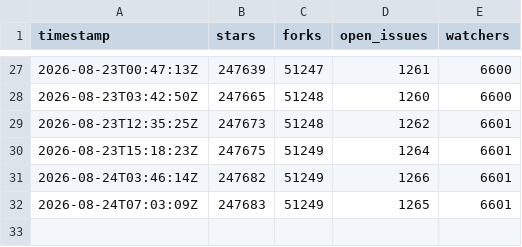
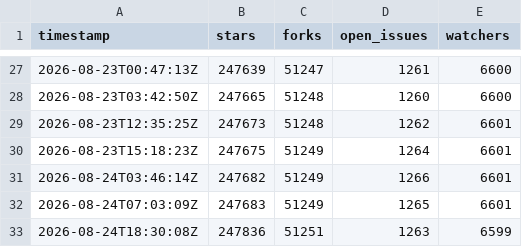
Before and after one commit to tanvirul-islam-rifat/Repo-Pulse, a CSV file: data/facebook__react.csv, drawn as a sheet; only a part is shown, gaps mark what is left out.

```diff
--- a/data/facebook__react.csv
+++ b/data/facebook__react.csv
@@ -32 +32,2 @@ timestamp,stars,forks,open_issues,watchers
 2026-08-24T07:03:09Z,247683,51249,1265,6601
+2026-08-24T18:30:08Z,247836,51251,1263,6599
```
Also changed, not shown: data/kubernetes__kubernetes.csv, data/llvm__llvm-project.csv, 5 other files.
